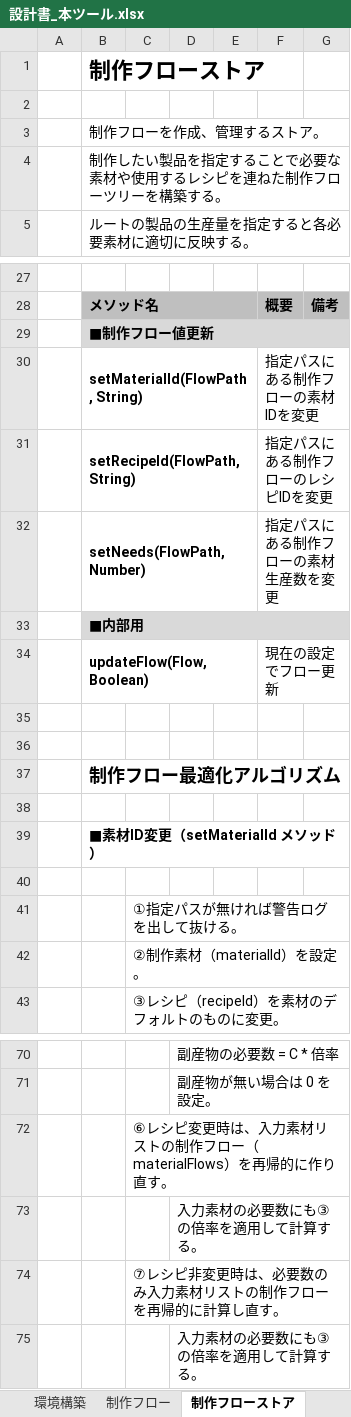
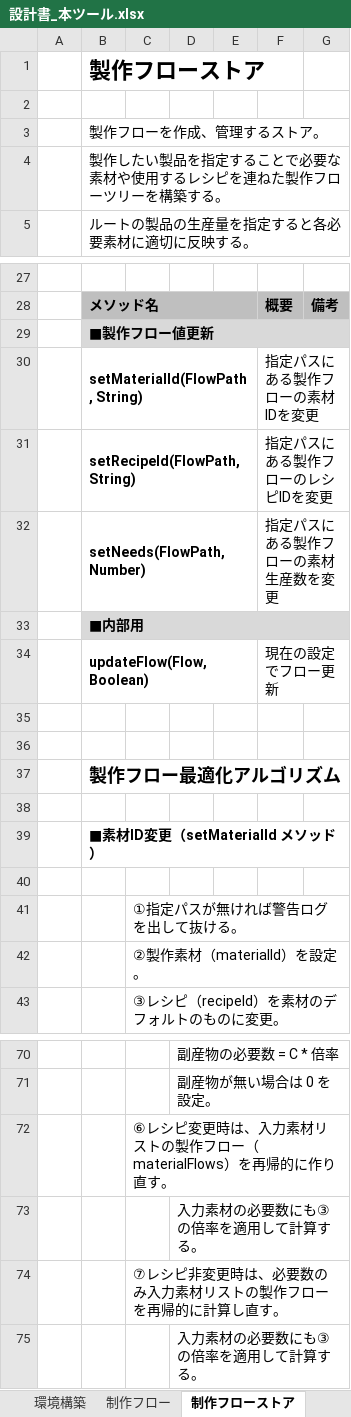
Before and after one commit to kanamechanlover/SatisfactoryFlowSimulator, an Excel workbook: designs/documents/設計書_本ツール.xlsx, sheet 制作フローストア, drawn as a sheet; only a part is shown, gaps mark what is left out; values as stored, in another font and other column widths than the file's, no borders; the diff covers the shown part only; the diff names each change by its address in the sheet, - before the commit and + after, or states it on an @@ line.

```diff
--- a/designs/documents/設計書_本ツール.xlsx (sheet 制作フローストア)
+++ b/designs/documents/設計書_本ツール.xlsx (sheet 制作フローストア)
-B1: 制作フローストア
+B1: 製作フローストア
-B3: 制作フローを作成、管理するストア。
+B3: 製作フローを作成、管理するストア。
-B4: 制作したい製品を指定することで必要な素材や使用するレシピを連ねた制作フロー…
+B4: 製作したい製品を指定することで必要な素材や使用するレシピを連ねた製作フロー…
-B29: ■制作フロー値更新
+B29: ■製作フロー値更新
-F30: 指定パスにある制作フローの素材IDを変更
+F30: 指定パスにある製作フローの素材IDを変更
-F31: 指定パスにある制作フローのレシピIDを変更
+F31: 指定パスにある製作フローのレシピIDを変更
-F32: 指定パスにある制作フローの素材生産数を変更
+F32: 指定パスにある製作フローの素材生産数を変更
-B37: 制作フロー最適化アルゴリズム
+B37: 製作フロー最適化アルゴリズム
-C42: ②制作素材（materialId）を設定。
+C42: ②製作素材（materialId）を設定。
-C72: …リストの制作フロー…
+C72: …リストの製作フロー…
-C74: ⑦レシピ非変更時は、必要数のみ入力素材リストの制作フローを再帰的に計算し直す。
+C74: ⑦レシピ非変更時は、必要数のみ入力素材リストの製作フローを再帰的に計算し直す。
```
Also changed, not shown: 2 edited cells elsewhere in this sheet, sheet 制作フロー, sheet ツールレイアウト, sheet 概要, sheet 環境構築, sheet 設定ストア, designs/documents/設計書_設定エディタ.xlsx, 13 other files.
